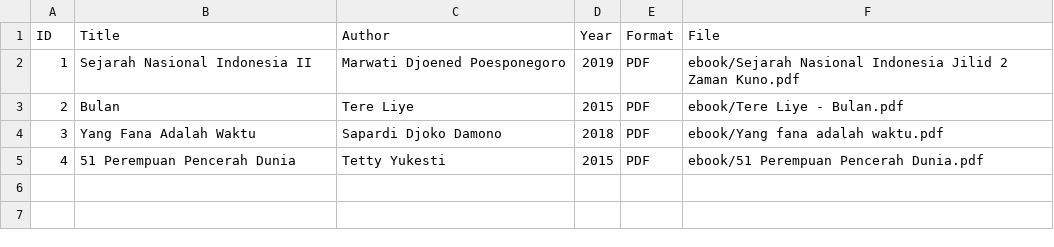
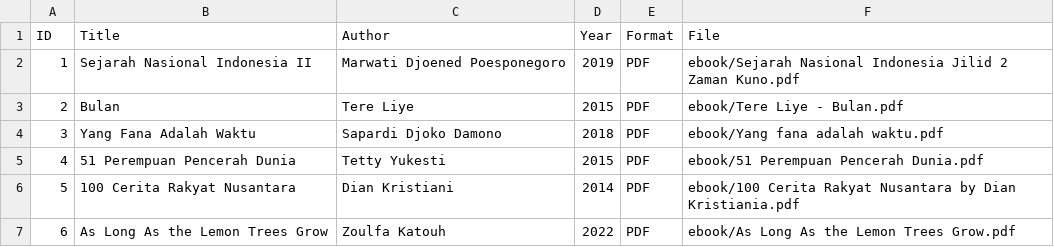
Before and after one commit to ctrnikita-commits/digitallibraryd, a CSV file: metadata.csv, drawn as a sheet.

Commit message:
Update metadata.csv

```diff
--- a/metadata.csv
+++ b/metadata.csv
@@ -5 +5,3 @@ ID,Title,Author,Year,Format,File
 4,51 Perempuan Pencerah Dunia,Tetty Yukesti,2015,PDF,ebook/51 Perempuan Pencerah Dunia.pdf
+5,100 Cerita Rakyat Nusantara,Dian Kristiani,2014,PDF,ebook/100 Cerita Rakyat Nusantara by Dian Kristiania.pdf
+6,As Long As the Lemon Trees Grow,Zoulfa Katouh,2022,PDF,ebook/As Long As the Lemon Trees Grow.pdf
```
